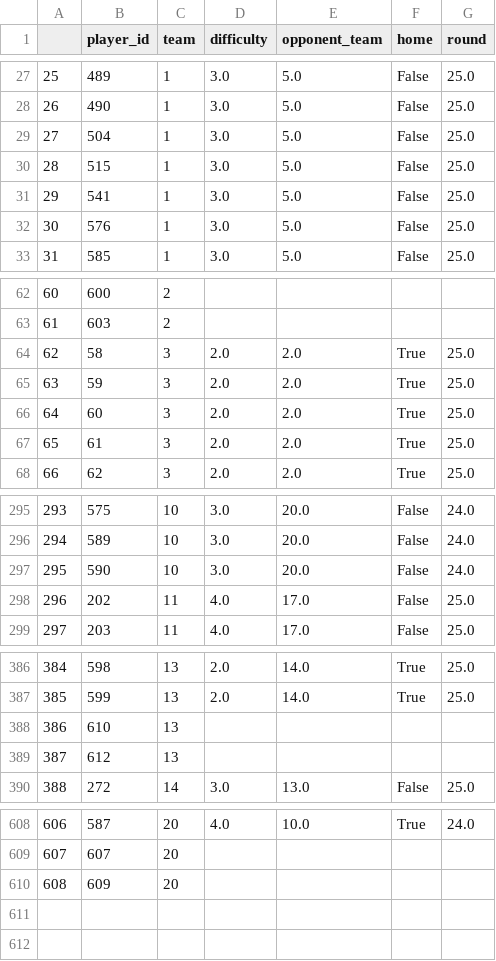
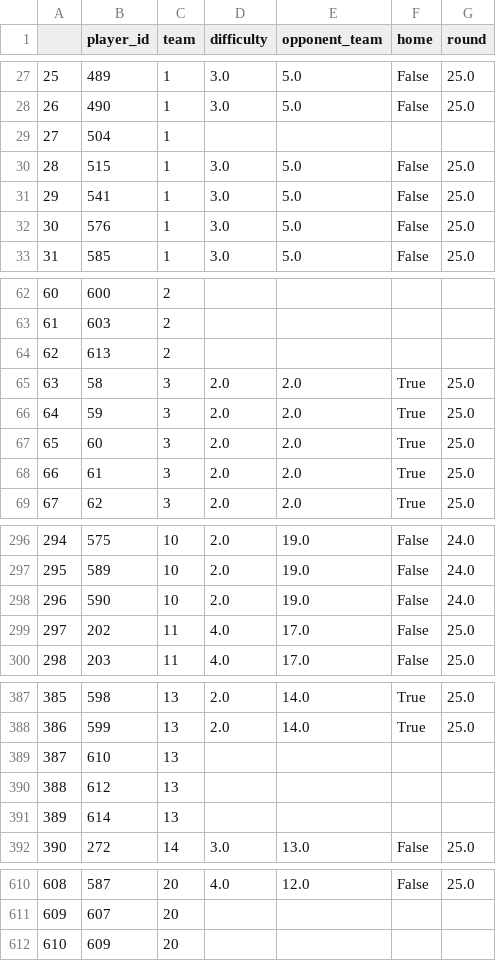
Before and after one commit to yt-hwang/Fantasy_Premier_League_Analysis, a CSV file: Data/fixture_final_test.csv, drawn as a sheet; only a part is shown, gaps mark what is left out; addresses are those after the commit; the diff covers the shown part only; the diff names each change by its address in the sheet, - before the commit and + after, or states it on an @@ line.

```diff
--- a/Data/fixture_final_test.csv
+++ b/Data/fixture_final_test.csv
-D29 (difficulty): 3.0
+D29 (difficulty): (empty)
-E29 (opponent_team): 5.0
+E29 (opponent_team): (empty)
-F29 (home): False
+F29 (home): (empty)
-G29 (round): 25.0
+G29 (round): (empty)
+row 64: 62 | 613 | 2
@@ column A renumbered from row 65 down @@
-D296:D298 (difficulty): 3.0
+D296:D298 (difficulty): 2.0
-E296:E298 (opponent_team): 20.0
+E296:E298 (opponent_team): 19.0
+row 391: 389 | 614 | 13
-E610 (opponent_team): 10.0
+E610 (opponent_team): 12.0
-F610 (home): True
+F610 (home): False
-G610 (round): 24.0
+G610 (round): 25.0
```
Also changed, not shown: 135 edited cells elsewhere in this file, Data/history_final_training.csv, 1 other file.
